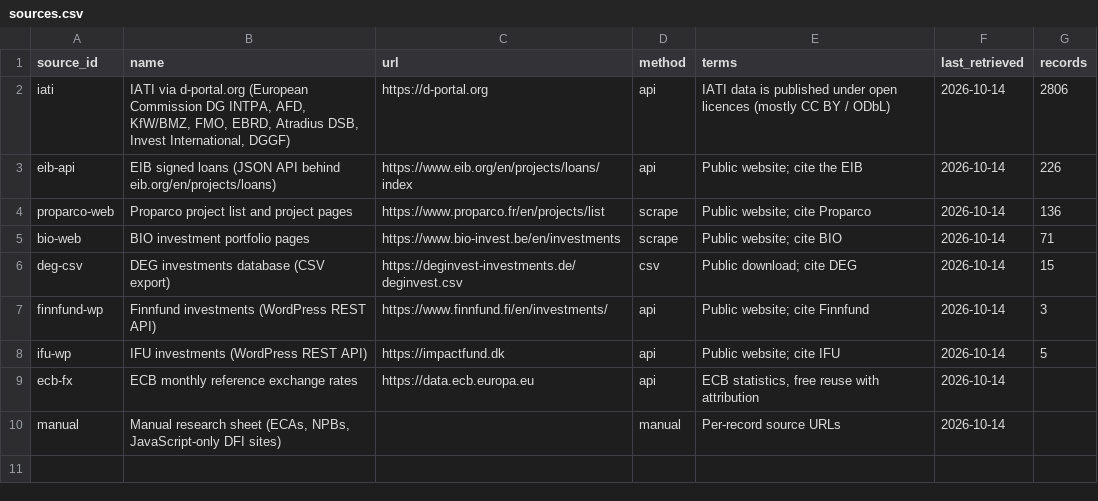
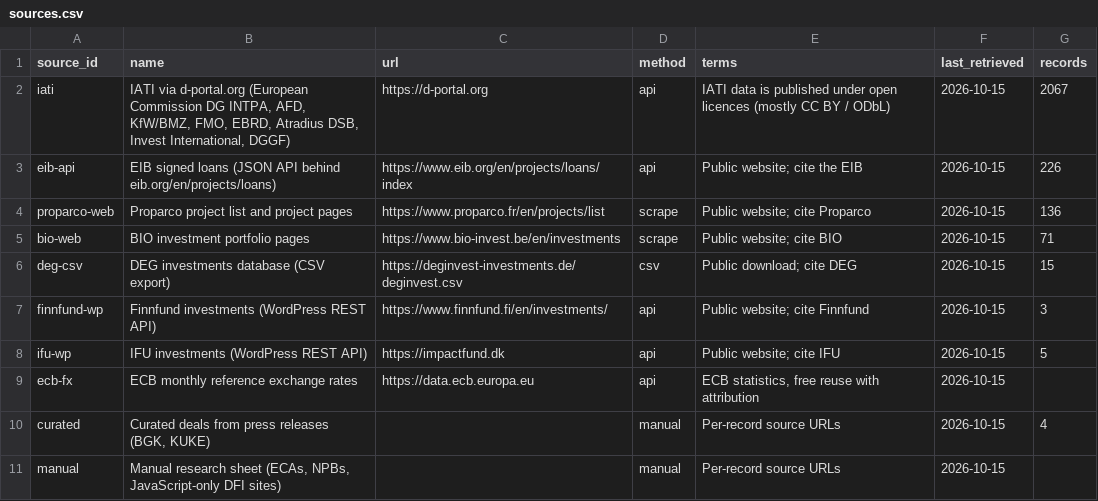
Before and after one commit to camilopallasco-arch/EU-WAEMU-PFI-TRACKER, a CSV file: data/sources.csv, drawn as a sheet.

```diff
--- a/data/sources.csv
+++ b/data/sources.csv
@@ -1,10 +1,11 @@
 source_id,name,url,method,terms,last_retrieved,records
-iati,"IATI via d-portal.org (European Commission DG INTPA, AFD, KfW/BMZ, FMO, EBRD, Atradius DSB, Invest International, DGGF)",https://d-portal.org,api,IATI data is published under open licences (mostly CC BY / ODbL),2026-10-14,2806
-eib-api,EIB signed loans (JSON API behind eib.org/en/projects/loans),https://www.eib.org/en/projects/loans/index,api,Public website; cite the EIB,2026-10-14,226
-proparco-web,Proparco project list and project pages,https://www.proparco.fr/en/projects/list,scrape,Public website; cite Proparco,2026-10-14,136
-bio-web,BIO investment portfolio pages,https://www.bio-invest.be/en/investments,scrape,Public website; cite BIO,2026-10-14,71
-deg-csv,DEG investments database (CSV export),https://deginvest-investments.de/deginvest.csv,csv,Public download; cite DEG,2026-10-14,15
-finnfund-wp,Finnfund investments (WordPress REST API),https://www.finnfund.fi/en/investments/,api,Public website; cite Finnfund,2026-10-14,3
-ifu-wp,IFU investments (WordPress REST API),https://impactfund.dk,api,Public website; cite IFU,2026-10-14,5
-ecb-fx,ECB monthly reference exchange rates,https://data.ecb.europa.eu,api,"ECB statistics, free reuse with attribution",2026-10-14,
-manual,"Manual research sheet (ECAs, NPBs, JavaScript-only DFI sites)",,manual,Per-record source URLs,2026-10-14,
+iati,"IATI via d-portal.org (European Commission DG INTPA, AFD, KfW/BMZ, FMO, EBRD, Atradius DSB, Invest International, DGGF)",https://d-portal.org,api,IATI data is published under open licences (mostly CC BY / ODbL),2026-10-15,2067
+eib-api,EIB signed loans (JSON API behind eib.org/en/projects/loans),https://www.eib.org/en/projects/loans/index,api,Public website; cite the EIB,2026-10-15,226
+proparco-web,Proparco project list and project pages,https://www.proparco.fr/en/projects/list,scrape,Public website; cite Proparco,2026-10-15,136
+bio-web,BIO investment portfolio pages,https://www.bio-invest.be/en/investments,scrape,Public website; cite BIO,2026-10-15,71
+deg-csv,DEG investments database (CSV export),https://deginvest-investments.de/deginvest.csv,csv,Public download; cite DEG,2026-10-15,15
+finnfund-wp,Finnfund investments (WordPress REST API),https://www.finnfund.fi/en/investments/,api,Public website; cite Finnfund,2026-10-15,3
+ifu-wp,IFU investments (WordPress REST API),https://impactfund.dk,api,Public website; cite IFU,2026-10-15,5
+ecb-fx,ECB monthly reference exchange rates,https://data.ecb.europa.eu,api,"ECB statistics, free reuse with attribution",2026-10-15,
+curated,"Curated deals from press releases (BGK, KUKE)",,manual,Per-record source URLs,2026-10-15,4
+manual,"Manual research sheet (ECAs, NPBs, JavaScript-only DFI sites)",,manual,Per-record source URLs,2026-10-15,
```
Also changed, not shown: data/institutions.csv, data/programmes.csv, 18 other files.
